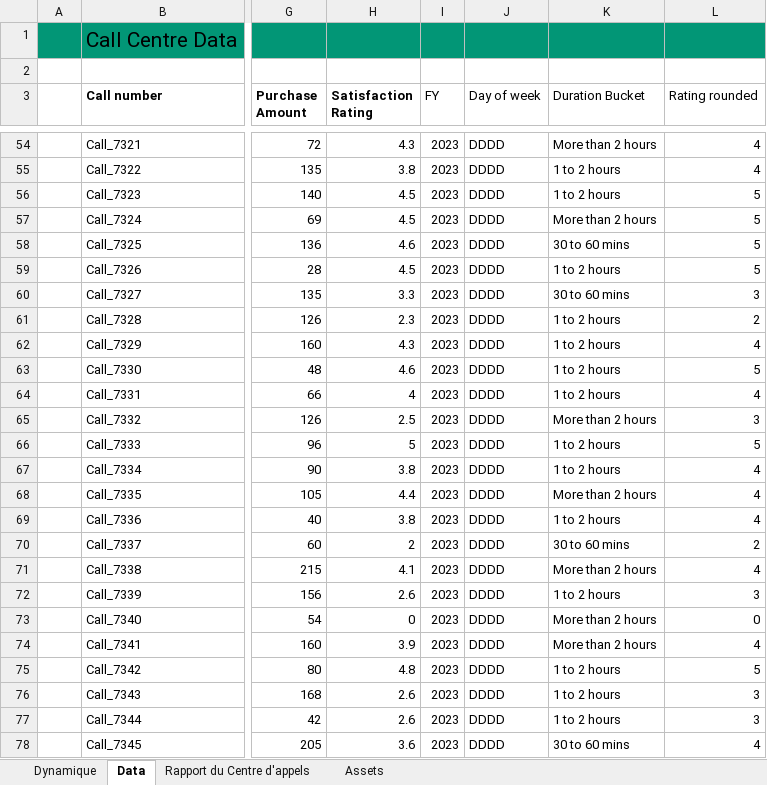
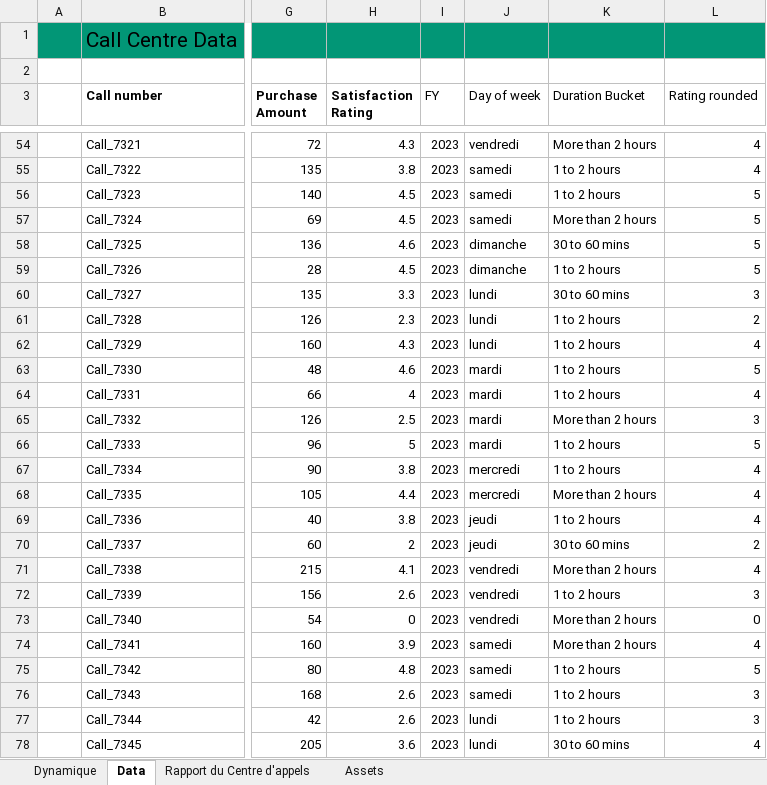
Before and after one commit to JWulfran/Excel-data-Analysis, an Excel workbook: Call_Center_Dashboard/sample-data-excel-portfolio-project_Dashboard.xlsx, sheet Data, drawn as a sheet; only a part is shown, gaps mark what is left out; values as stored, in another font and other column widths than the file's, no borders; table styles not drawn; the diff covers the shown part only; the diff names each change by its address in the sheet, - before the commit and + after, or states it on an @@ line.

```diff
--- a/Call_Center_Dashboard/sample-data-excel-portfolio-project_Dashboard.xlsx (sheet Data)
+++ b/Call_Center_Dashboard/sample-data-excel-portfolio-project_Dashboard.xlsx (sheet Data)
-J54 (Day of week): DDDD
+J54 (Day of week): vendredi
-J55:J57 (Day of week): DDDD
+J55:J57 (Day of week): samedi
-J58:J59 (Day of week): DDDD
+J58:J59 (Day of week): dimanche
-J60:J62 (Day of week): DDDD
+J60:J62 (Day of week): lundi
-J63:J66 (Day of week): DDDD
+J63:J66 (Day of week): mardi
-J67:J68 (Day of week): DDDD
+J67:J68 (Day of week): mercredi
-J69:J70 (Day of week): DDDD
+J69:J70 (Day of week): jeudi
-J71:J73 (Day of week): DDDD
+J71:J73 (Day of week): vendredi
-J74:J76 (Day of week): DDDD
+J74:J76 (Day of week): samedi
-J77:J78 (Day of week): DDDD
+J77:J78 (Day of week): lundi
```
Also changed, not shown: 975 edited cells elsewhere in this sheet, sheet Dynamique, sheet Rapport du Centre d'appels, charts or pictures.
